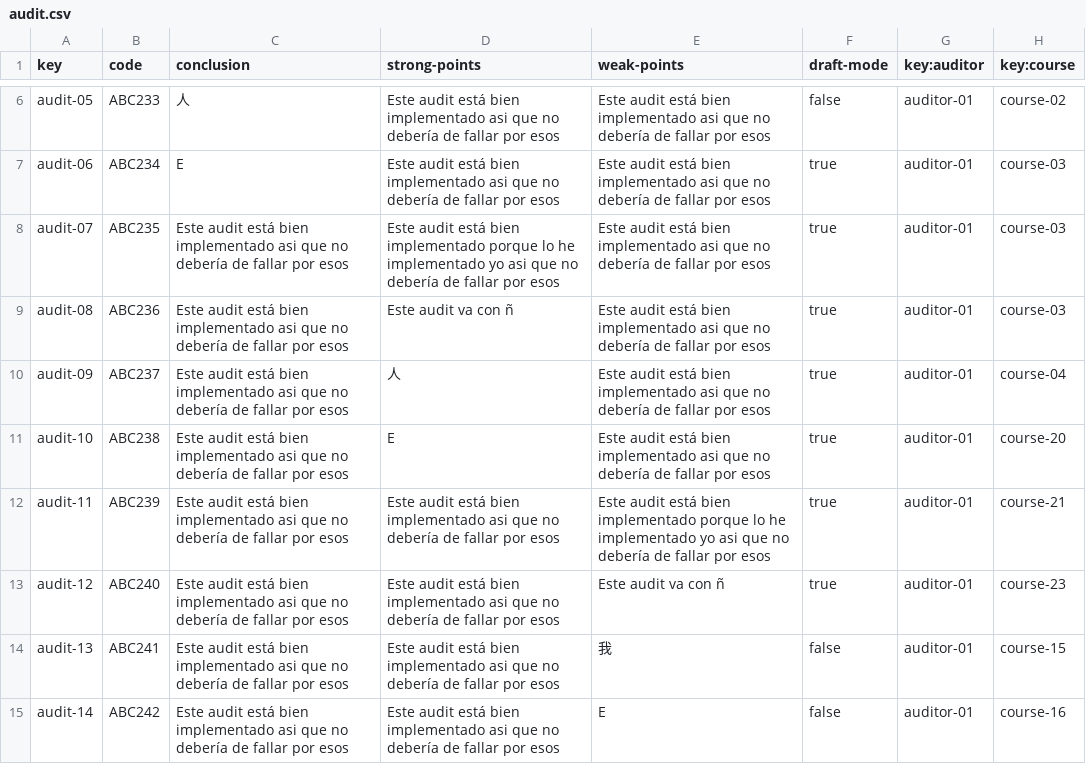
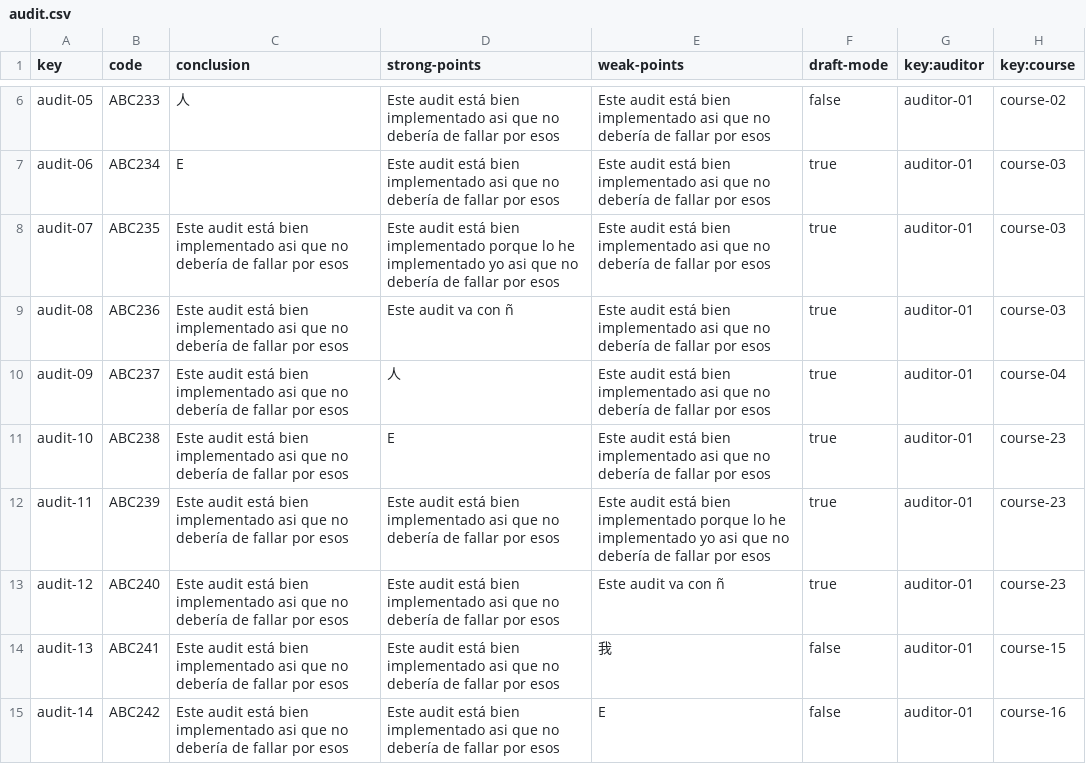
Before and after one commit to alejandromd/Acme-L3-D02, a CSV file: src/main/webapp/WEB-INF/resources/sample-data/audit.csv, drawn as a sheet; only a part is shown, gaps mark what is left out.

Commit message:
feat: terminadas pruebas auditor

```diff
--- a/src/main/webapp/WEB-INF/resources/sample-data/audit.csv
+++ b/src/main/webapp/WEB-INF/resources/sample-data/audit.csv
@@ -10,4 +10,4 @@ audit-08,ABC236,Este audit está bien implementado asi que no debería de fallar
 audit-09,ABC237,Este audit está bien implementado asi que no debería de fallar por esos,人,Este audit está bien implementado asi que no debería de fallar por esos,true,auditor-01,course-04
-audit-10,ABC238,Este audit está bien implementado asi que no debería de fallar por esos,E,Este audit está bien implementado asi que no debería de fallar por esos,true,auditor-01,course-20
-audit-11,ABC239,Este audit está bien implementado asi que no debería de fallar por esos,Este audit está bien implementado asi que no debería de fallar por esos,Este audit está bien implementado porque lo he implementado yo asi que no debería de fallar por esos,true,auditor-01,course-21
+audit-10,ABC238,Este audit está bien implementado asi que no debería de fallar por esos,E,Este audit está bien implementado asi que no debería de fallar por esos,true,auditor-01,course-23
+audit-11,ABC239,Este audit está bien implementado asi que no debería de fallar por esos,Este audit está bien implementado asi que no debería de fallar por esos,Este audit está bien implementado porque lo he implementado yo asi que no debería de fallar por esos,true,auditor-01,course-23
 audit-12,ABC240,Este audit está bien implementado asi que no debería de fallar por esos,Este audit está bien implementado asi que no debería de fallar por esos,Este audit va con ñ,true,auditor-01,course-23
```
Also changed, not shown: 5 other files.
